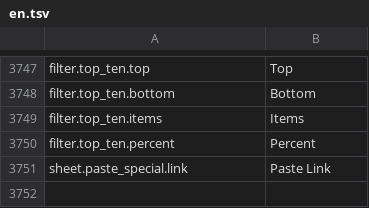
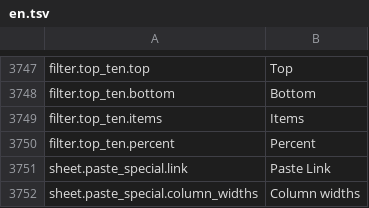
Before and after one commit to jade-rs/jade-office, a TSV file: crates/jade-gpui-app/i18n/en.tsv, drawn as a sheet; only a part is shown, gaps mark what is left out.

```diff
--- a/crates/jade-gpui-app/i18n/en.tsv
+++ b/crates/jade-gpui-app/i18n/en.tsv
@@ -3751 +3751,2 @@ filter.top_ten.percent	Percent
 sheet.paste_special.link	Paste Link
+sheet.paste_special.column_widths	Column widths
```
Also changed, not shown: crates/jade-gpui-app/i18n/ja.tsv, 3 other files.
